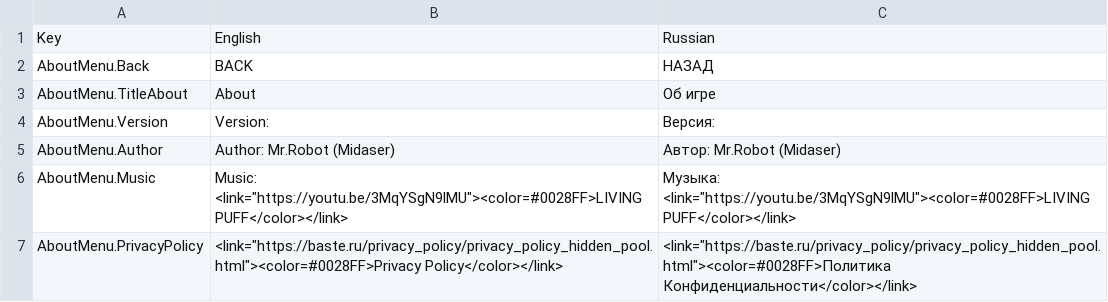
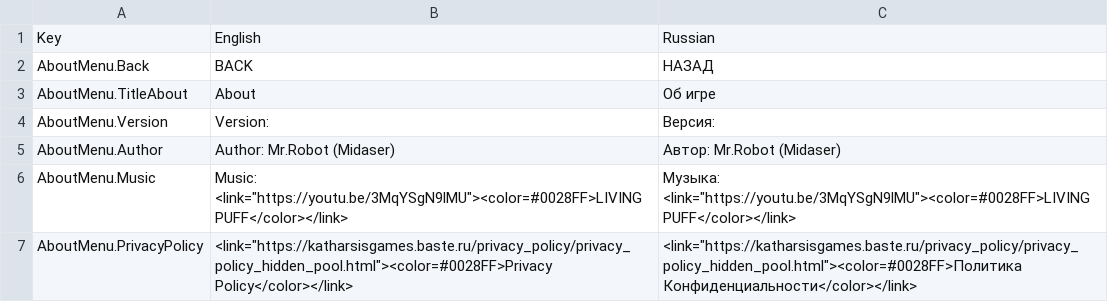
Before and after one commit to BasteArima/HiddenPool, a CSV file: Assets/Resources/Localization/AboutMenu.csv, drawn as a sheet.

Commit message:
Add new heroes, Change about menu

```diff
--- a/Assets/Resources/Localization/AboutMenu.csv
+++ b/Assets/Resources/Localization/AboutMenu.csv
@@ -6,2 +6,2 @@ AboutMenu.Author,Author: Mr.Robot (Midaser),Автор: Mr.Robot (Midaser)
 AboutMenu.Music,"Music: <link=""https://youtu.be/3MqYSgN9lMU""><color=#0028FF>LIVING PUFF</color></link>","Музыка: <link=""https://youtu.be/3MqYSgN9lMU""><color=#0028FF>LIVING PUFF</color></link>"
-AboutMenu.PrivacyPolicy,"<link=""https://baste.ru/privacy_policy/privacy_policy_hidden_pool.html""><color=#0028FF>Privacy Policy</color></link>","<link=""https://baste.ru/privacy_policy/privacy_policy_hidden_pool.html""><color=#0028FF>Политика Конфиденциальности</color></link>"
+AboutMenu.PrivacyPolicy,"<link=""https://katharsisgames.baste.ru/privacy_policy/privacy_policy_hidden_pool.html""><color=#0028FF>Privacy Policy</color></link>","<link=""https://katharsisgames.baste.ru/privacy_policy/privacy_policy_hidden_pool.html""><color=#0028FF>Политика Конфиденциальности</color></link>"
```
Also changed, not shown: 9 other files.
